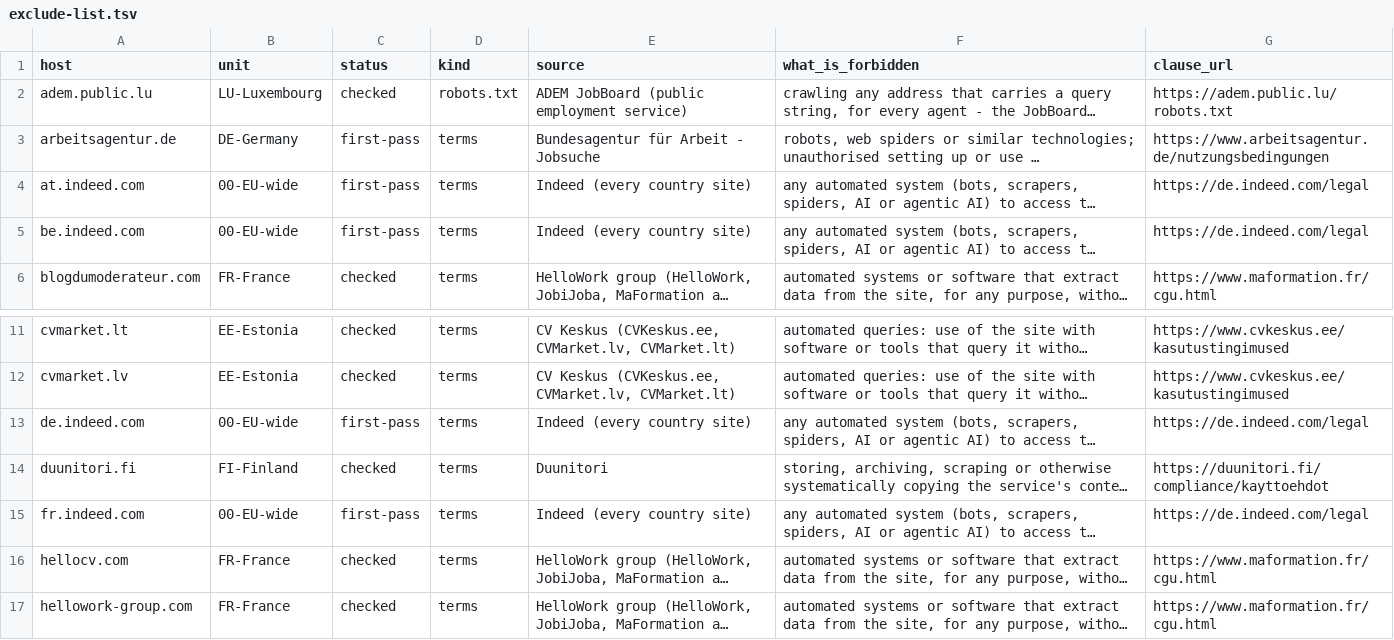
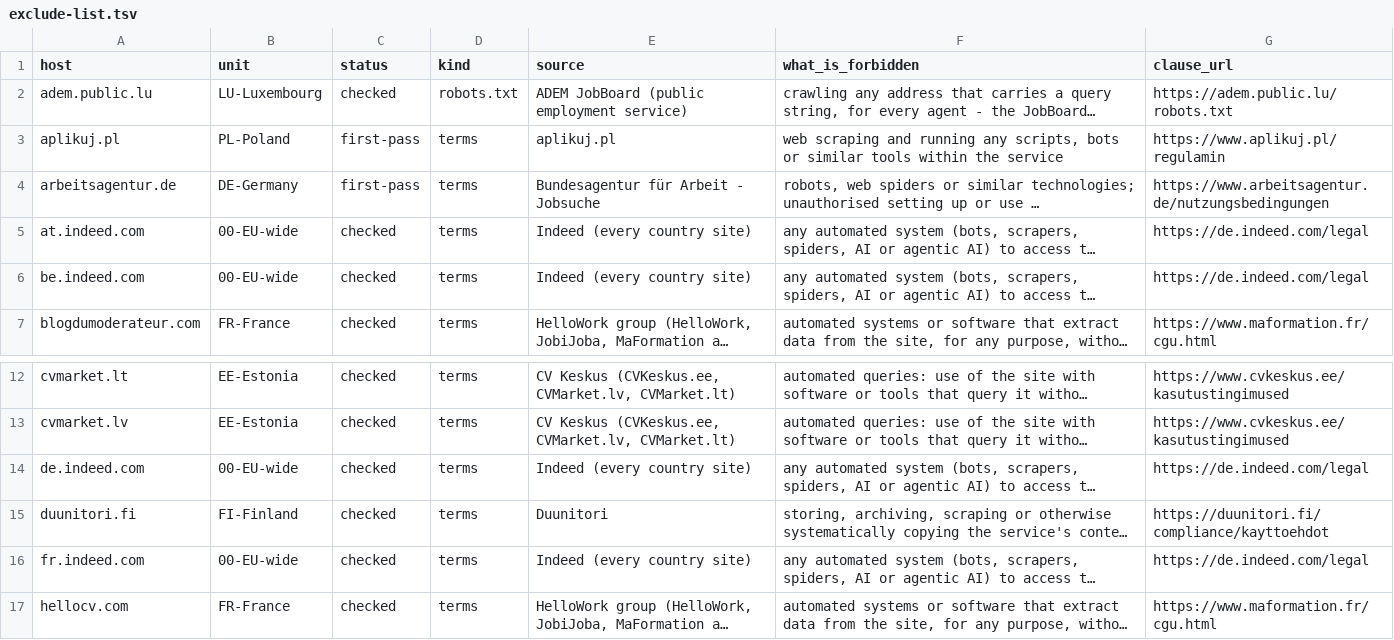
Before and after one commit to smelnichenko/ops, a TSV file: docs/research/eu-free-job-data-sources/exclude-list.tsv, drawn as a sheet; only a part is shown, gaps mark what is left out; the shorter side is filled out with more unchanged rows; long unchanged cells end in …; addresses are those after the commit; the diff covers the shown part only; the diff names each change by its address in the sheet, - before the commit and + after, or states it on an @@ line.

```diff
--- a/docs/research/eu-free-job-data-sources/exclude-list.tsv
+++ b/docs/research/eu-free-job-data-sources/exclude-list.tsv
+row 3: aplikuj.pl | PL-Poland | first-pass | terms | aplikuj.pl | web scraping and running any scripts, bots or similar tools within the service | https://www.aplikuj.pl/regulamin
-C5:C6 (status): first-pass
+C5:C6 (status): checked
-C14 (status): first-pass
+C14 (status): checked
-C16 (status): first-pass
+C16 (status): checked
```
Also changed, not shown: 6 added rows and 5 edited cells elsewhere in this file, 11 other files.
